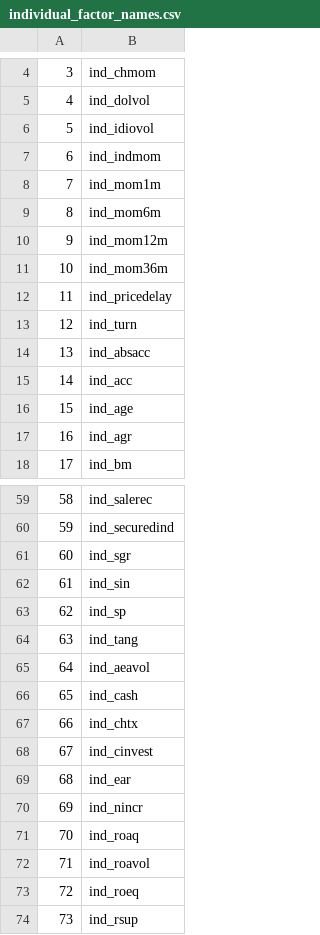
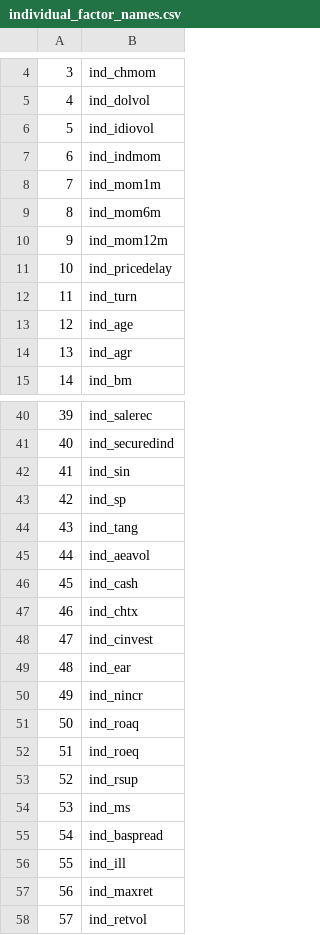
Before and after one commit to zeyuz35/Evaluation-of-Machine-Learning-in-Asset-Pricing, a CSV file: R/empirical/individual_factor_names.csv, drawn as a sheet; only a part is shown, gaps mark what is left out; the shorter side is filled out with more unchanged rows; removed rows and columns are numbered as before the commit, all else as after; the diff covers the shown part only; the diff names each change by its address in the sheet, - before the commit and + after, or states it on an @@ line.

```diff
--- a/R/empirical/individual_factor_names.csv
+++ b/R/empirical/individual_factor_names.csv
-row 11: 10 | ind_mom36m
@@ column A renumbered from row 11 down @@
-row 14: 13 | ind_absacc
-row 15: 14 | ind_acc
-row 61: 60 | ind_sgr
-row 72: 71 | ind_roavol
```
Also changed, not shown: 16 removed rows elsewhere in this file, R/empirical/missing_factors.csv, 10 other files.
